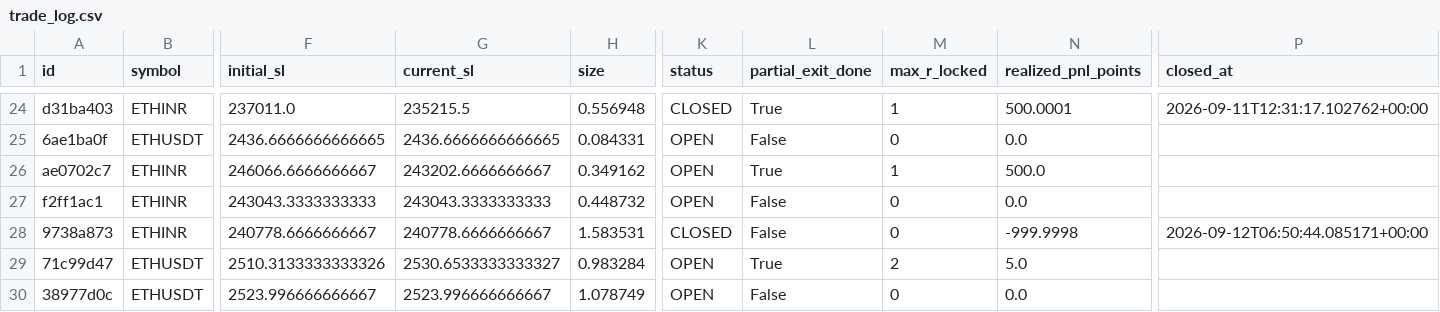
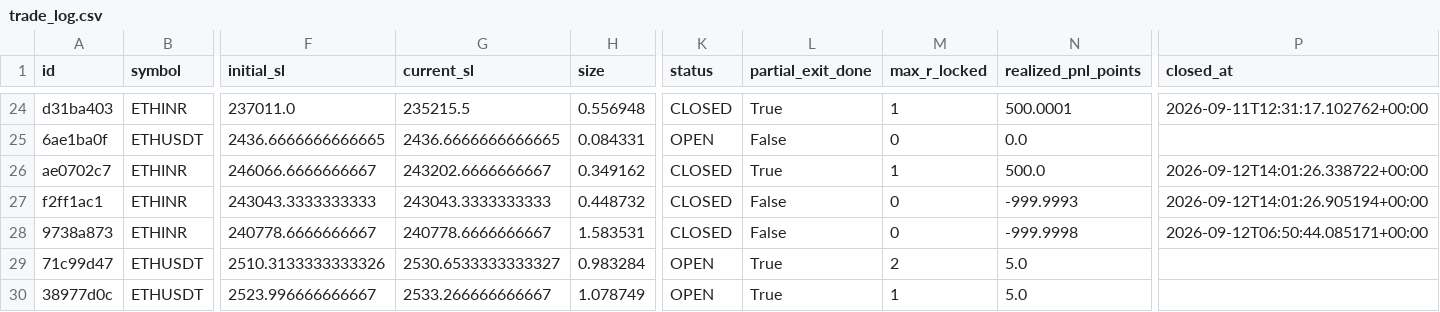
Before and after one commit to 09vinodsoni-cmd/supercpr-bot, a CSV file: trade_log.csv, drawn as a sheet; only a part is shown, gaps mark what is left out; the diff names each change by its address in the sheet, - before the commit and + after, or states it on an @@ line.

```diff
--- a/trade_log.csv
+++ b/trade_log.csv
-K26:K27 (status): OPEN
+K26:K27 (status): CLOSED
-P26 (closed_at): (empty)
+P26 (closed_at): 2026-09-12T14:01:26.338722+00:00
-N27 (realized_pnl_points): 0.0
+N27 (realized_pnl_points): -999.9993
-P27 (closed_at): (empty)
+P27 (closed_at): 2026-09-12T14:01:26.905194+00:00
-G30 (current_sl): 2523.996666666667
+G30 (current_sl): 2533.266666666667
-L30 (partial_exit_done): False
+L30 (partial_exit_done): True
-M30 (max_r_locked): 0
+M30 (max_r_locked): 1
-N30 (realized_pnl_points): 0.0
+N30 (realized_pnl_points): 5.0
```
Also changed, not shown: 1 other file.
